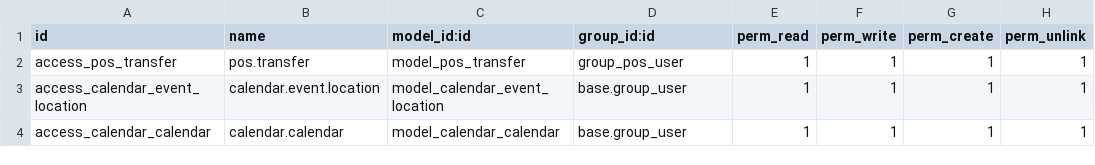
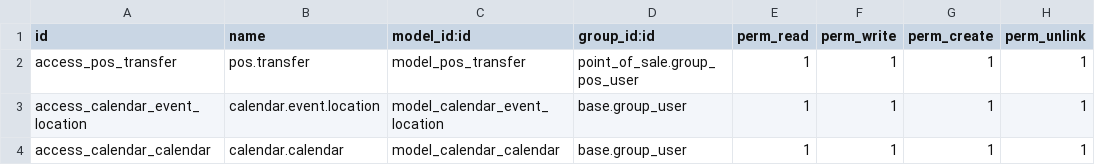
Before and after one commit to calyx-servicios/custom-eventosdistintos-eliminar, a CSV file: custom_ed/security/ir.model.access.csv, drawn as a sheet.

Commit message:
[FIX][custom_ed] bug access

```diff
--- a/custom_ed/security/ir.model.access.csv
+++ b/custom_ed/security/ir.model.access.csv
@@ -1,3 +1,3 @@
 id,name,model_id:id,group_id:id,perm_read,perm_write,perm_create,perm_unlink
-access_pos_transfer,pos.transfer,model_pos_transfer,group_pos_user,1,1,1,1
+access_pos_transfer,pos.transfer,model_pos_transfer,point_of_sale.group_pos_user,1,1,1,1
 access_calendar_event_location,calendar.event.location,model_calendar_event_location,base.group_user,1,1,1,1
```
